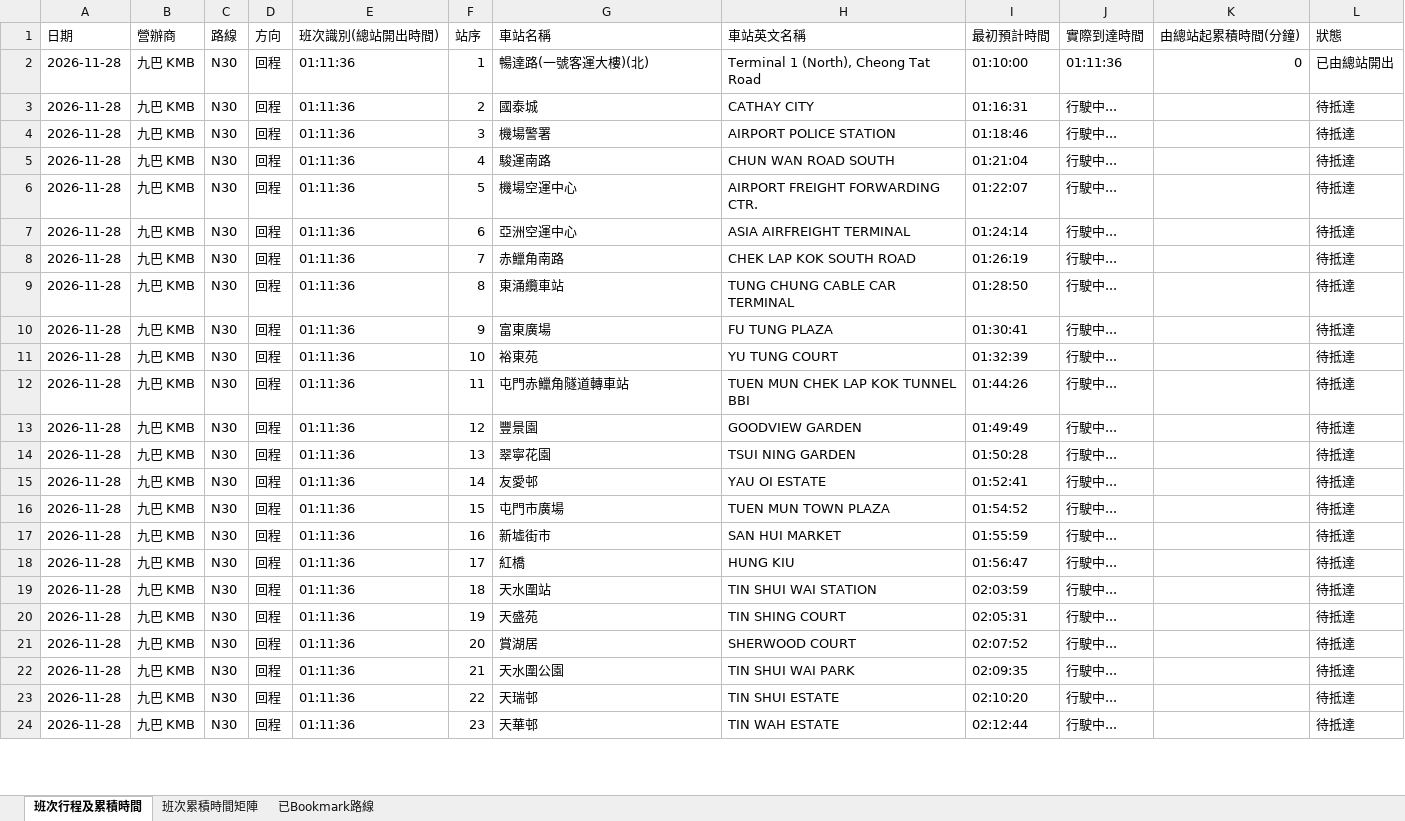
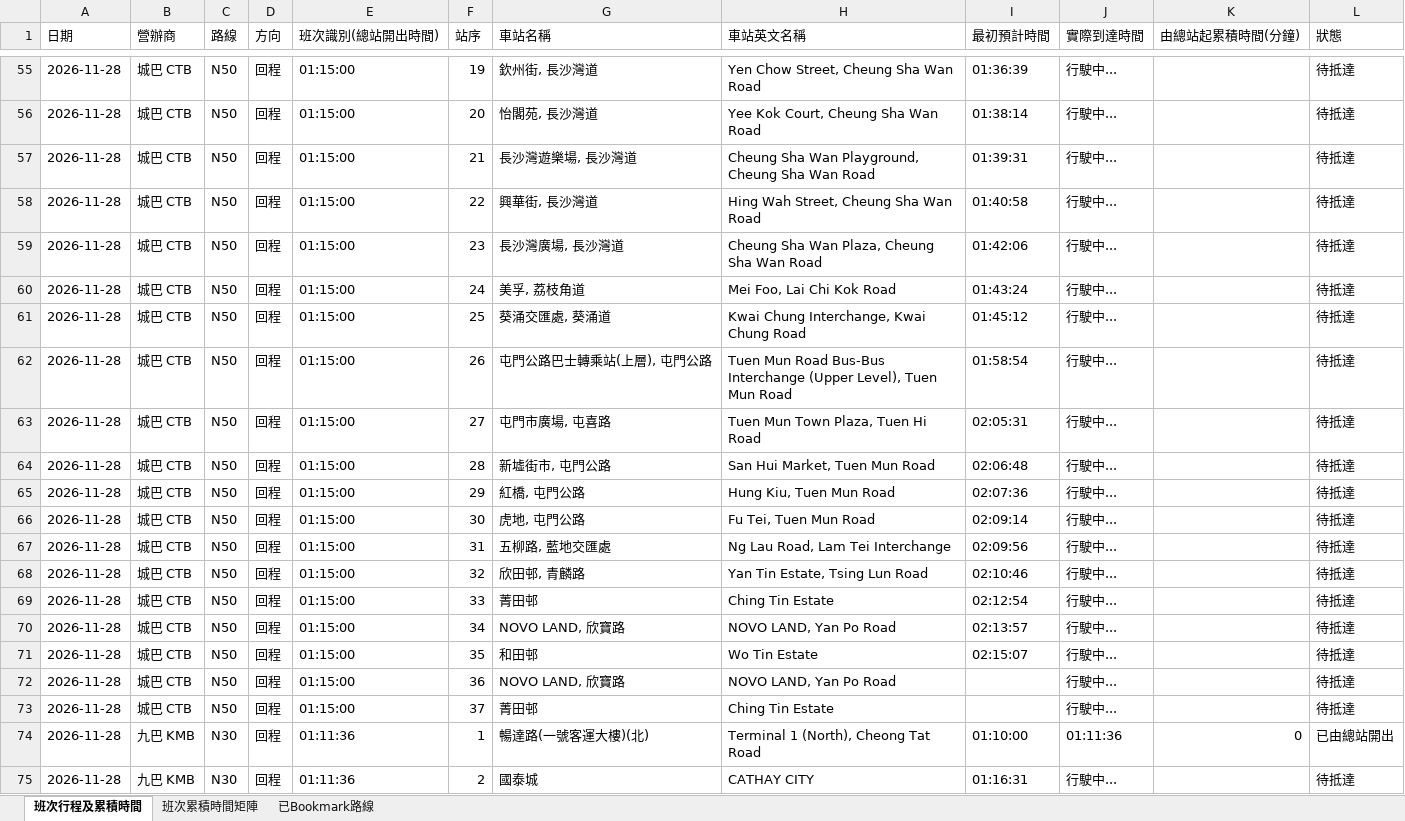
Before and after one commit to J0llibee/GRMD_FYP_Transport, an Excel workbook: backups/bus_arrival_records_48h_rolling.xlsx, sheet 班次行程及累積時間, drawn as a sheet; only a part is shown, gaps mark what is left out; the shorter side is filled out with more unchanged rows; values as stored, in another font and other column widths than the file's, no borders; the diff covers the shown part only; the diff names each change by its address in the sheet, - before the commit and + after, or states it on an @@ line.

Commit message:
Auto backup backups/bus_arrival_records_48h_rolling.xlsx (01:17:23)

```diff
--- a/backups/bus_arrival_records_48h_rolling.xlsx (sheet 班次行程及累積時間)
+++ b/backups/bus_arrival_records_48h_rolling.xlsx (sheet 班次行程及累積時間)
+row 55: 2026-11-28 | 城巴 CTB | N50 | 回程 | 01:15:00 | 19 | 欽州街, 長沙灣道 | Yen Chow Street, Cheung Sha Wan Road | 01:36:39 | 行駛中... |  | 待抵達
+row 56: 2026-11-28 | 城巴 CTB | N50 | 回程 | 01:15:00 | 20 | 怡閣苑, 長沙灣道 | Yee Kok Court, Cheung Sha Wan Road | 01:38:14 | 行駛中... |  | 待抵達
+row 57: 2026-11-28 | 城巴 CTB | N50 | 回程 | 01:15:00 | 21 | 長沙灣遊樂場, 長沙灣道 | Cheung Sha Wan Playground, Cheung Sha Wan Road | 01:39:31 | 行駛中... |  | 待抵達
+row 58: 2026-11-28 | 城巴 CTB | N50 | 回程 | 01:15:00 | 22 | 興華街, 長沙灣道 | Hing Wah Street, Cheung Sha Wan Road | 01:40:58 | 行駛中... |  | 待抵達
+row 59: 2026-11-28 | 城巴 CTB | N50 | 回程 | 01:15:00 | 23 | 長沙灣廣場, 長沙灣道 | Cheung Sha Wan Plaza, Cheung Sha Wan Road | 01:42:06 | 行駛中... |  | 待抵達
+row 60: 2026-11-28 | 城巴 CTB | N50 | 回程 | 01:15:00 | 24 | 美孚, 荔枝角道 | Mei Foo, Lai Chi Kok Road | 01:43:24 | 行駛中... |  | 待抵達
+row 61: 2026-11-28 | 城巴 CTB | N50 | 回程 | 01:15:00 | 25 | 葵涌交匯處, 葵涌道 | Kwai Chung Interchange, Kwai Chung Road | 01:45:12 | 行駛中... |  | 待抵達
+row 62: 2026-11-28 | 城巴 CTB | N50 | 回程 | 01:15:00 | 26 | 屯門公路巴士轉乘站(上層), 屯門公路 | Tuen Mun Road Bus-Bus Interchange (Upper Level), Tuen Mun Road | 01:58:54 | 行駛中... |  | 待抵達
+row 63: 2026-11-28 | 城巴 CTB | N50 | 回程 | 01:15:00 | 27 | 屯門市廣場, 屯喜路 | Tuen Mun Town Plaza, Tuen Hi Road | 02:05:31 | 行駛中... |  | 待抵達
+row 64: 2026-11-28 | 城巴 CTB | N50 | 回程 | 01:15:00 | 28 | 新墟街市, 屯門公路 | San Hui Market, Tuen Mun Road | 02:06:48 | 行駛中... |  | 待抵達
+row 65: 2026-11-28 | 城巴 CTB | N50 | 回程 | 01:15:00 | 29 | 紅橋, 屯門公路 | Hung Kiu, Tuen Mun Road | 02:07:36 | 行駛中... |  | 待抵達
+row 66: 2026-11-28 | 城巴 CTB | N50 | 回程 | 01:15:00 | 30 | 虎地, 屯門公路 | Fu Tei, Tuen Mun Road | 02:09:14 | 行駛中... |  | 待抵達
+row 67: 2026-11-28 | 城巴 CTB | N50 | 回程 | 01:15:00 | 31 | 五柳路, 藍地交匯處 | Ng Lau Road, Lam Tei Interchange | 02:09:56 | 行駛中... |  | 待抵達
+row 68: 2026-11-28 | 城巴 CTB | N50 | 回程 | 01:15:00 | 32 | 欣田邨, 青麟路 | Yan Tin Estate, Tsing Lun Road | 02:10:46 | 行駛中... |  | 待抵達
+row 69: 2026-11-28 | 城巴 CTB | N50 | 回程 | 01:15:00 | 33 | 菁田邨 | Ching Tin Estate | 02:12:54 | 行駛中... |  | 待抵達
+row 70: 2026-11-28 | 城巴 CTB | N50 | 回程 | 01:15:00 | 34 | NOVO LAND, 欣寶路 | NOVO LAND, Yan Po Road | 02:13:57 | 行駛中... |  | 待抵達
+row 71: 2026-11-28 | 城巴 CTB | N50 | 回程 | 01:15:00 | 35 | 和田邨 | Wo Tin Estate | 02:15:07 | 行駛中... |  | 待抵達
+row 72: 2026-11-28 | 城巴 CTB | N50 | 回程 | 01:15:00 | 36 | NOVO LAND, 欣寶路 | NOVO LAND, Yan Po Road |  | 行駛中... |  | 待抵達
+row 73: 2026-11-28 | 城巴 CTB | N50 | 回程 | 01:15:00 | 37 | 菁田邨 | Ching Tin Estate |  | 行駛中... |  | 待抵達
```
Also changed, not shown: 53 added rows and 67 edited cells elsewhere in this sheet, sheet 班次累積時間矩陣.
